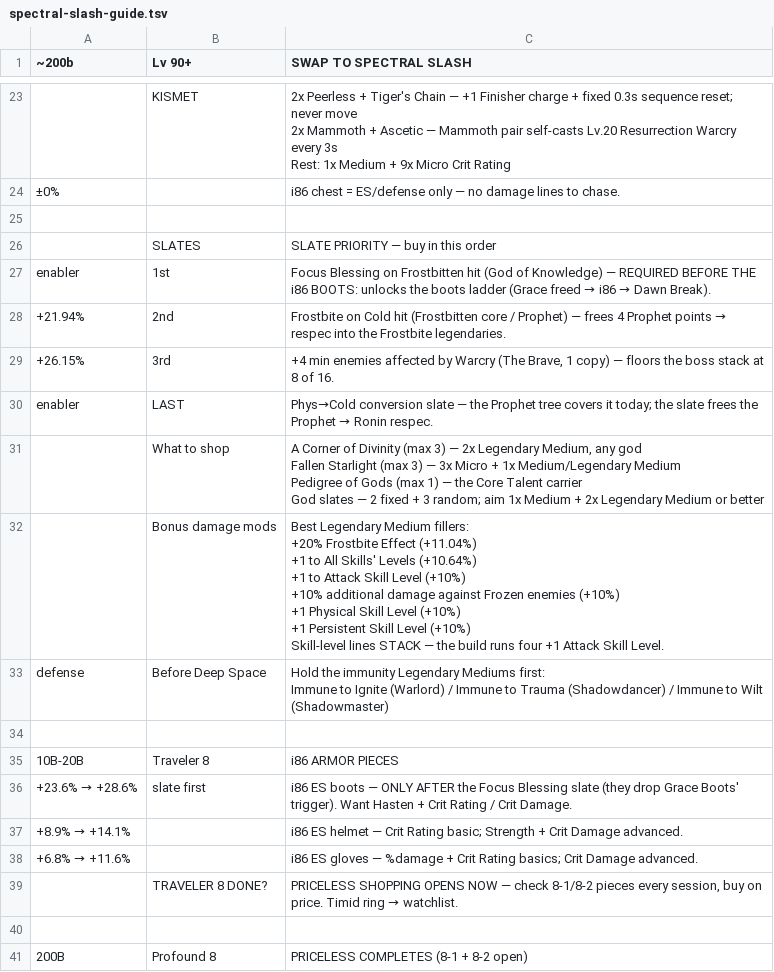
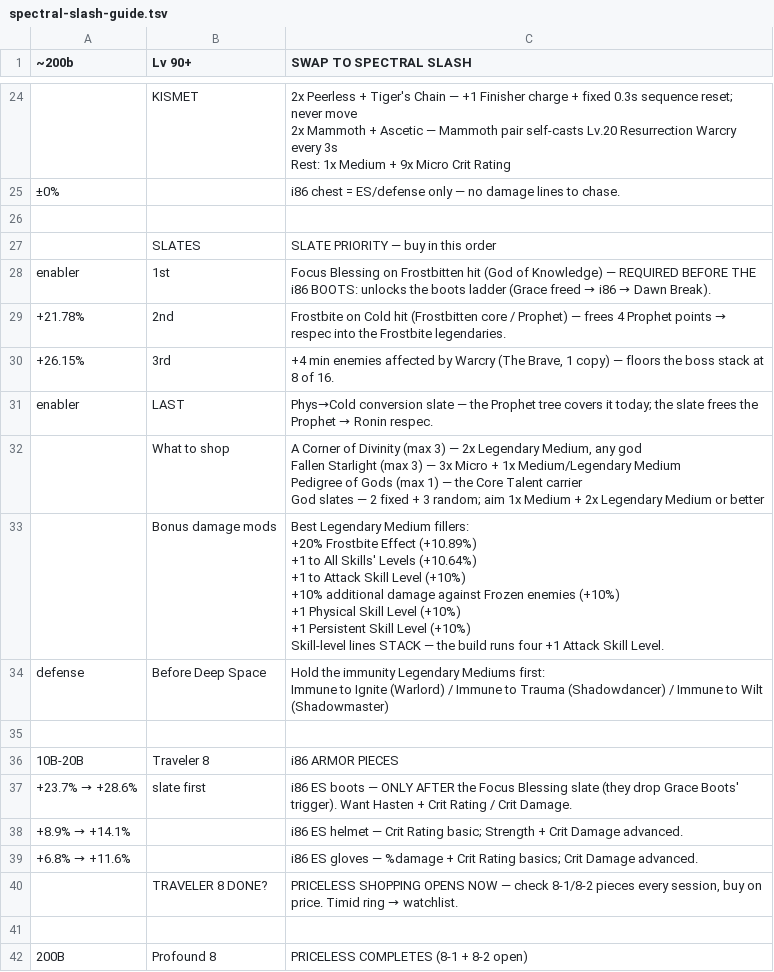
Before and after one commit to deafwave/rehan-torchlight, a TSV file: guide-export/spectral-slash-guide.tsv, drawn as a sheet; only a part is shown, gaps mark what is left out; the diff covers the shown part only.

Commit message:
feat: derive frostbite, talent-tree stages, full-line craft order
Move frostbite from a manual set constant to buildParser derivation (max rating x effect), so gear lines move DPS and craft order.

Progression craft rows are full-line delta DPS (vs empty slot), not last-tier steps. Add pagedata talent-tree stages + skill bars, linear sidenav and talent modal UI, and Haze prism in the guide export.

```diff
--- a/guide-export/spectral-slash-guide.tsv
+++ b/guide-export/spectral-slash-guide.tsv
@@ -47,3 +48,3 @@ Rest: 1x Medium + 9x Micro Crit Rating"
 enabler	1st	Focus Blessing on Frostbitten hit (God of Knowledge) — REQUIRED BEFORE THE i86 BOOTS: unlocks the boots ladder (Grace freed → i86 → Dawn Break).
-+21.94%	2nd	Frostbite on Cold hit (Frostbitten core / Prophet) — frees 4 Prophet points → respec into the Frostbite legendaries.
++21.78%	2nd	Frostbite on Cold hit (Frostbitten core / Prophet) — frees 4 Prophet points → respec into the Frostbite legendaries.
 +26.15%	3rd	+4 min enemies affected by Warcry (The Brave, 1 copy) — floors the boss stack at 8 of 16.
@@ -54,10 +55,10 @@ Pedigree of Gods (max 1) — the Core Talent carrier
 God slates — 2 fixed + 3 random; aim 1x Medium + 2x Legendary Medium or better"
-	Bonus damage mods	"Best Legendary Medium fillers:
-+20% Frostbite Effect (+11.04%)
-+1 to All Skills' Levels (+10.64%)
-+1 to Attack Skill Level (+10%)
-+10% additional damage against Frozen enemies (+10%)
-+1 Physical Skill Level (+10%)
-+1 Persistent Skill Level (+10%)
-Skill-level lines STACK — the build runs four +1 Attack Skill Level."
+	Bonus damage mods	"Best Legendary Medium fillers:
++20% Frostbite Effect (+10.89%)
++1 to All Skills' Levels (+10.64%)
++1 to Attack Skill Level (+10%)
++10% additional damage against Frozen enemies (+10%)
++1 Physical Skill Level (+10%)
++1 Persistent Skill Level (+10%)
+Skill-level lines STACK — the build runs four +1 Attack Skill Level."
 defense	Before Deep Space	"Hold the immunity Legendary Mediums first:
@@ -66,3 +67,3 @@ Immune to Ignite (Warlord) / Immune to Trauma (Shadowdancer) / Immune to Wilt (S
 10B-20B	Traveler 8	i86 ARMOR PIECES
-+23.6% → +28.6%	slate first	i86 ES boots — ONLY AFTER the Focus Blessing slate (they drop Grace Boots' trigger). Want Hasten + Crit Rating / Crit Damage.
++23.7% → +28.6%	slate first	i86 ES boots — ONLY AFTER the Focus Blessing slate (they drop Grace Boots' trigger). Want Hasten + Crit Rating / Crit Damage.
 +8.9% → +14.1%		i86 ES helmet — Crit Rating basic; Strength + Crit Damage advanced.
```
Also changed, not shown: 1 added row and 15 edited cells elsewhere in this file, 26 other files.
